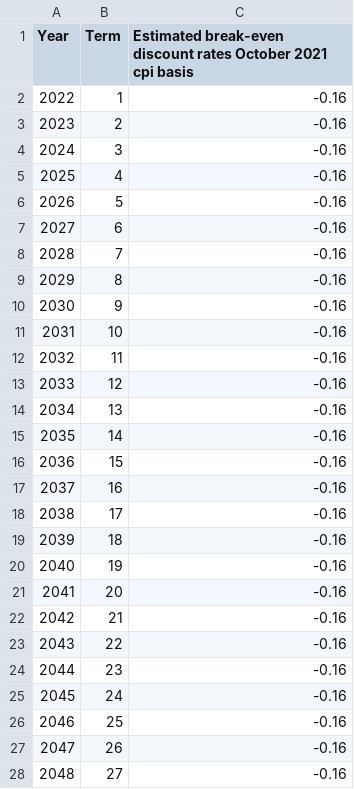
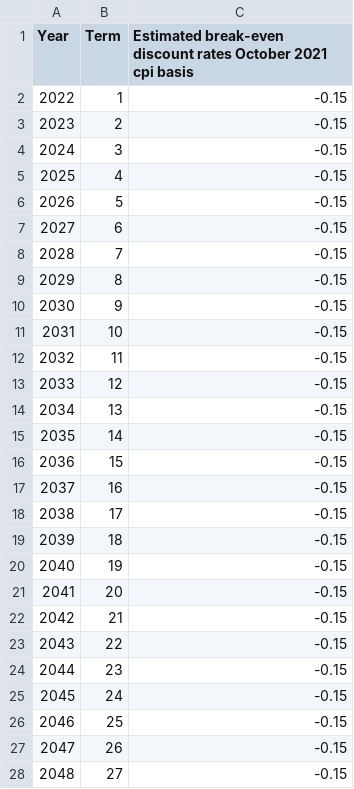
Before and after one commit to SussexUCU/USS, a CSV file: data/break_even_discount_rates/Oct_2021_breakeven_discount_rates_cpi.csv, drawn as a sheet; only a part is shown; the diff covers the shown part only.

Commit message:
Add files via upload

```diff
--- a/data/break_even_discount_rates/Oct_2021_breakeven_discount_rates_cpi.csv
+++ b/data/break_even_discount_rates/Oct_2021_breakeven_discount_rates_cpi.csv
@@ -1,28 +1,28 @@
 Year,Term,Estimated break-even discount rates October 2021 cpi basis
-2022,1,-0.16
-2023,2,-0.16
-2024,3,-0.16
-2025,4,-0.16
-2026,5,-0.16
-2027,6,-0.16
-2028,7,-0.16
-2029,8,-0.16
-2030,9,-0.16
-2031,10,-0.16
-2032,11,-0.16
-2033,12,-0.16
-2034,13,-0.16
-2035,14,-0.16
-2036,15,-0.16
-2037,16,-0.16
-2038,17,-0.16
-2039,18,-0.16
-2040,19,-0.16
-2041,20,-0.16
-2042,21,-0.16
-2043,22,-0.16
-2044,23,-0.16
-2045,24,-0.16
-2046,25,-0.16
-2047,26,-0.16
-2048,27,-0.16
+2022,1,-0.15
+2023,2,-0.15
+2024,3,-0.15
+2025,4,-0.15
+2026,5,-0.15
+2027,6,-0.15
+2028,7,-0.15
+2029,8,-0.15
+2030,9,-0.15
+2031,10,-0.15
+2032,11,-0.15
+2033,12,-0.15
+2034,13,-0.15
+2035,14,-0.15
+2036,15,-0.15
+2037,16,-0.15
+2038,17,-0.15
+2039,18,-0.15
+2040,19,-0.15
+2041,20,-0.15
+2042,21,-0.15
+2043,22,-0.15
+2044,23,-0.15
+2045,24,-0.15
+2046,25,-0.15
+2047,26,-0.15
+2048,27,-0.15
```
Also changed, not shown: 23 edited cells elsewhere in this file.
